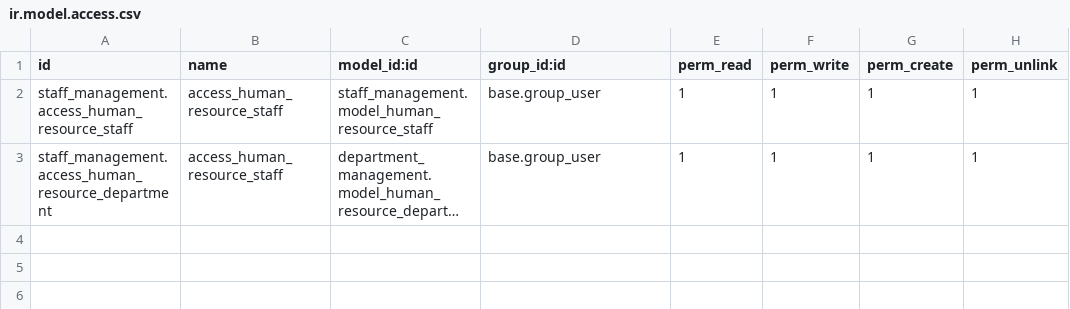
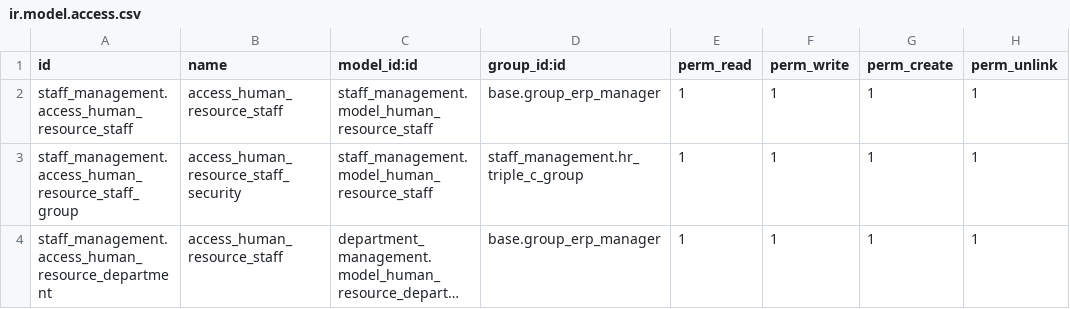
Before and after one commit to bthZang/erp-odoo, a CSV file: modules/staff_management/security/ir.model.access.csv, drawn as a sheet; long unchanged cells end in …; addresses are those after the commit; the diff names each change by its address in the sheet, - before the commit and + after, or states it on an @@ line.

```diff
--- a/modules/staff_management/security/ir.model.access.csv
+++ b/modules/staff_management/security/ir.model.access.csv
-D2 (group_id:id): base.group_user
+D2 (group_id:id): base.group_erp_manager
+row 3: staff_management.access_human_resource_staff_group | access_human_resource_staff_security | staff_management.model_human_resource_staff | staff_management.hr_triple_c_group | 1 | 1 | 1 | 1
-D4 (group_id:id): base.group_user
+D4 (group_id:id): base.group_erp_manager
```
Also changed, not shown: modules/department_management/security/ir.model.access.csv, modules/timekeeping/security/ir.model.access.csv, 9 other files.
